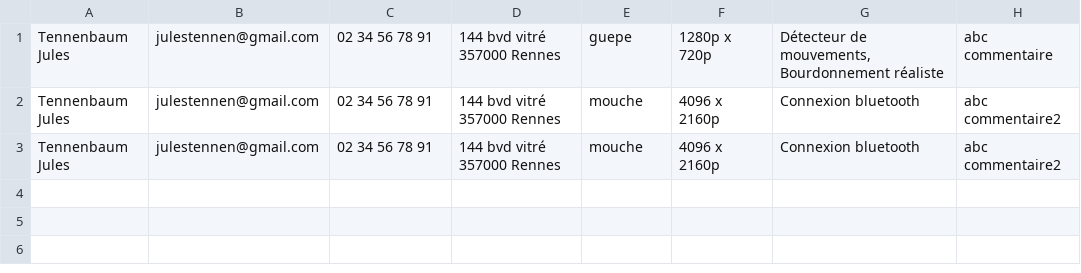
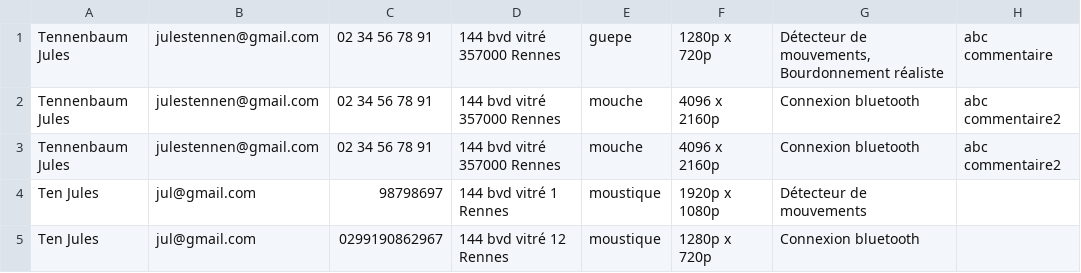
Before and after one commit to Jules-10/02.-dronepik, a CSV file: commande.csv, drawn as a sheet; the diff names each change by its address in the sheet, - before the commit and + after, or states it on an @@ line.

```diff
--- a/commande.csv
+++ b/commande.csv
+row 4: Ten Jules | jul@gmail.com | 98798697 | 144 bvd vitré 1 Rennes | moustique | 1920p x 1080p | Détecteur de mouvements
+row 5: Ten Jules | jul@gmail.com | 0299190862967 | 144 bvd vitré 12 Rennes | moustique | 1280p x 720p | Connexion bluetooth
```
Also changed, not shown: 4 other files.
